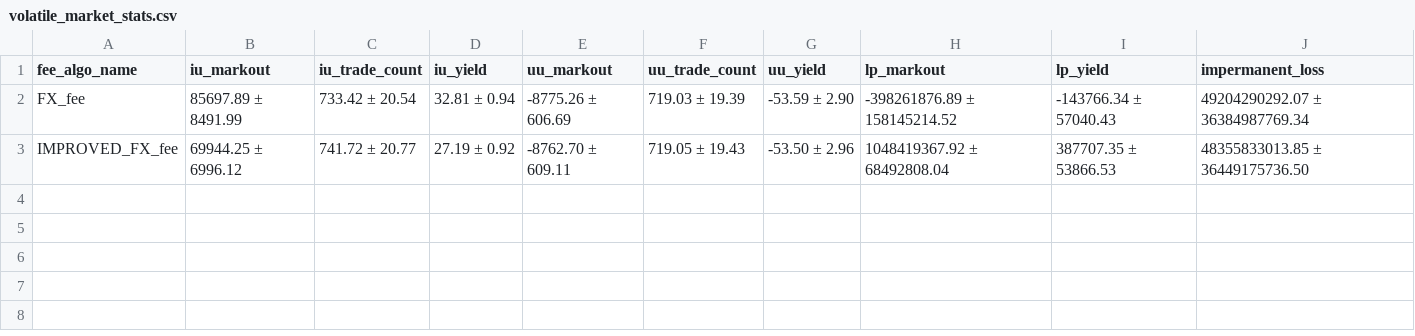
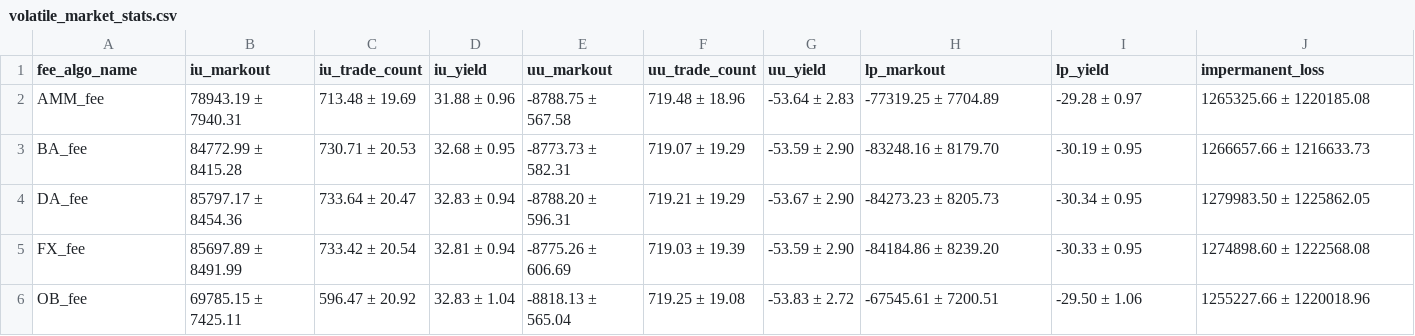
Before and after one commit to swnirk/Dex-Dynamic-Fee, a CSV file: visualizations/artifacts/synthetic_data/volatile_market_stats.csv, drawn as a sheet.

```diff
--- a/visualizations/artifacts/synthetic_data/volatile_market_stats.csv
+++ b/visualizations/artifacts/synthetic_data/volatile_market_stats.csv
@@ -1,3 +1,6 @@
 fee_algo_name,iu_markout,iu_trade_count,iu_yield,uu_markout,uu_trade_count,uu_yield,lp_markout,lp_yield,impermanent_loss
-FX_fee,85697.89 ± 8491.99,733.42 ± 20.54,32.81 ± 0.94,-8775.26 ± 606.69,719.03 ± 19.39,-53.59 ± 2.90,-398261876.89 ± 158145214.52,-143766.34 ± 57040.43,49204290292.07 ± 36384987769.34
-IMPROVED_FX_fee,69944.25 ± 6996.12,741.72 ± 20.77,27.19 ± 0.92,-8762.70 ± 609.11,719.05 ± 19.43,-53.50 ± 2.96,1048419367.92 ± 68492808.04,387707.35 ± 53866.53,48355833013.85 ± 36449175736.50
+AMM_fee,78943.19 ± 7940.31,713.48 ± 19.69,31.88 ± 0.96,-8788.75 ± 567.58,719.48 ± 18.96,-53.64 ± 2.83,-77319.25 ± 7704.89,-29.28 ± 0.97,1265325.66 ± 1220185.08
+BA_fee,84772.99 ± 8415.28,730.71 ± 20.53,32.68 ± 0.95,-8773.73 ± 582.31,719.07 ± 19.29,-53.59 ± 2.90,-83248.16 ± 8179.70,-30.19 ± 0.95,1266657.66 ± 1216633.73
+DA_fee,85797.17 ± 8454.36,733.64 ± 20.47,32.83 ± 0.94,-8788.20 ± 596.31,719.21 ± 19.29,-53.67 ± 2.90,-84273.23 ± 8205.73,-30.34 ± 0.95,1279983.50 ± 1225862.05
+FX_fee,85697.89 ± 8491.99,733.42 ± 20.54,32.81 ± 0.94,-8775.26 ± 606.69,719.03 ± 19.39,-53.59 ± 2.90,-84184.86 ± 8239.20,-30.33 ± 0.95,1274898.60 ± 1222568.08
+OB_fee,69785.15 ± 7425.11,596.47 ± 20.92,32.83 ± 1.04,-8818.13 ± 565.04,719.25 ± 19.08,-53.83 ± 2.72,-67545.61 ± 7200.51,-29.50 ± 1.06,1255227.66 ± 1220018.96
```
Also changed, not shown: visualizations/artifacts/synthetic_data/bear_market_stats.csv, visualizations/artifacts/synthetic_data/bull_market_stats.csv, 4 other files.
